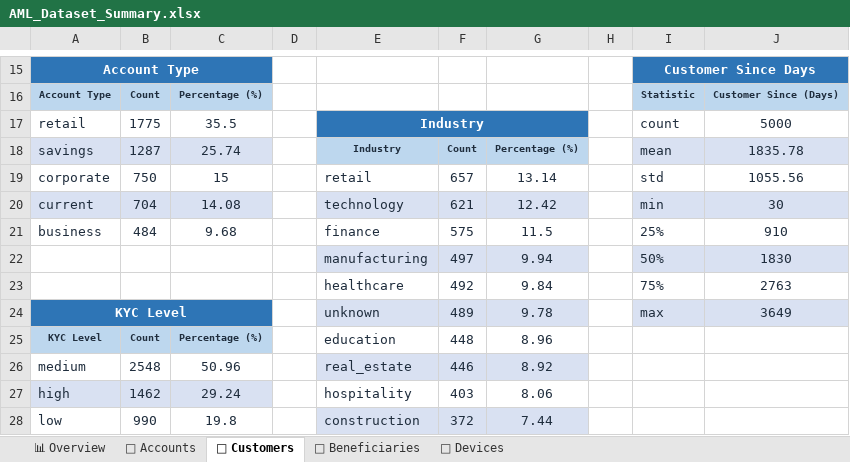
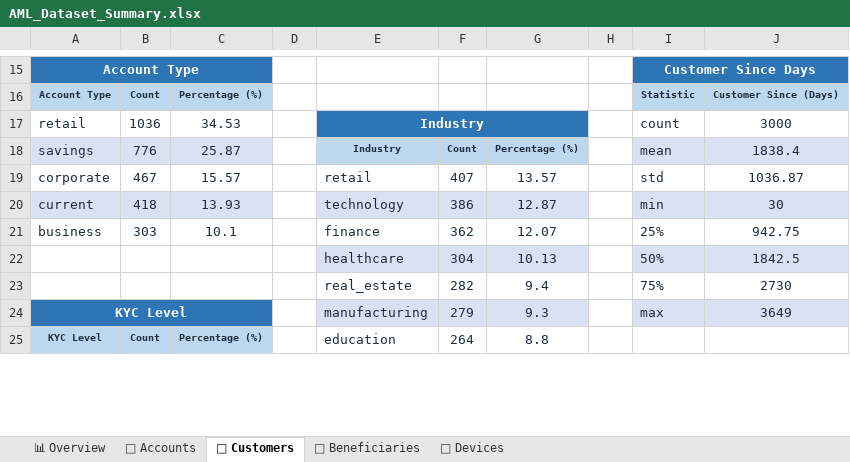
Before and after one commit to gowda-lokesh/smartsentry_aml_model, an Excel workbook: EDA/AML_Dataset_Summary.xlsx, sheet 👤 Customers, drawn as a sheet; only a part is shown, gaps mark what is left out; values as stored, in another font and other column widths than the file's, no borders; removed rows and columns are numbered as before the commit, all else as after; the diff covers the shown part only; the diff names each change by its address in the sheet, - before the commit and + after, or states it on an @@ line.

Commit message:
Uploaded the updated notebooks and customers EDA file

```diff
--- a/EDA/AML_Dataset_Summary.xlsx (sheet 👤 Customers)
+++ b/EDA/AML_Dataset_Summary.xlsx (sheet 👤 Customers)
-B17: 1775
+B17: 1036
-C17: 35.5
+C17: 34.53
-J17: 5000
+J17: 3000
-B18: 1287
+B18: 776
-C18: 25.74
+C18: 25.87
-J18: 1835.78
+J18: 1838.4
-B19: 750
+B19: 467
-C19: 15
+C19: 15.57
-F19: 657
+F19: 407
-G19: 13.14
+G19: 13.57
-J19: 1055.56
+J19: 1036.87
-B20: 704
+B20: 418
-C20: 14.08
+C20: 13.93
-F20: 621
+F20: 386
-G20: 12.42
+G20: 12.87
-B21: 484
+B21: 303
-C21: 9.68
+C21: 10.1
-F21: 575
+F21: 362
-G21: 11.5
+G21: 12.07
-J21: 910
+J21: 942.75
-row 22:  |  |  |  | manufacturing | 497 | 9.94 |  | 50% | 1830
-row 23:  |  |  |  | healthcare | 492 | 9.84 |  | 75% | 2763
+row 22:  |  |  |  | healthcare | 304 | 10.13 |  | 50% | 1842.5
+row 23:  |  |  |  | real_estate | 282 | 9.4 |  | 75% | 2730
-E24: unknown
+E24: manufacturing
-F24: 489
+F24: 279
-G24: 9.78
+G24: 9.3
-F25: 448
+F25: 264
-G25: 8.96
+G25: 8.8
-row 26: medium | 2548 | 50.96 |  | real_estate | 446 | 8.92
-row 27: high | 1462 | 29.24 |  | hospitality | 403 | 8.06
-row 28: low | 990 | 19.8 |  | construction | 372 | 7.44
```
Also changed, not shown: 8 added rows, 5 removed rows and 30 edited cells elsewhere in this sheet, sheet 🏦 Accounts, sheet 📱 Devices, sheet 💸 Beneficiaries, sheet 📊 Overview, 1 other file.
